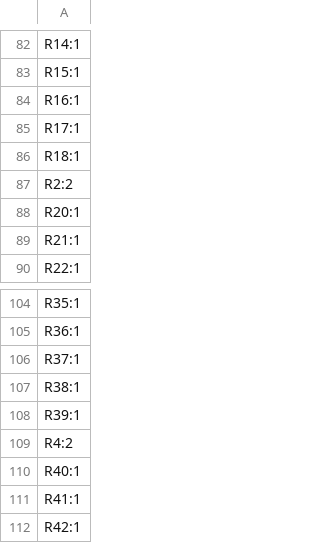
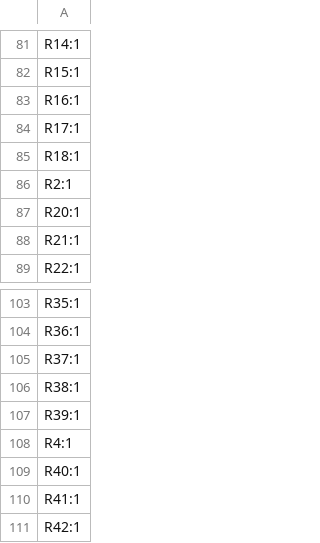
Before and after one commit to ZeshuLiu/PolaMiya, a CSV file: 电路/主控器/PM_Controller/production/designators.csv, drawn as a sheet; only a part is shown, gaps mark what is left out; the diff covers the shown part only.

```diff
--- a/电路/主控器/PM_Controller/production/designators.csv
+++ b/电路/主控器/PM_Controller/production/designators.csv
@@ -86,3 +85,3 @@ R17:1
 R18:1
-R2:2
+R2:1
 R20:1
@@ -108,3 +107,3 @@ R38:1
 R39:1
-R4:2
+R4:1
 R40:1
```
Also changed, not shown: 1 removed row and 16 edited cells elsewhere in this file, 电路/主控器/PM_Controller/production/positions.csv, 电路/电机驱动/MotroDrive/production/positions.csv, 17 other files.
